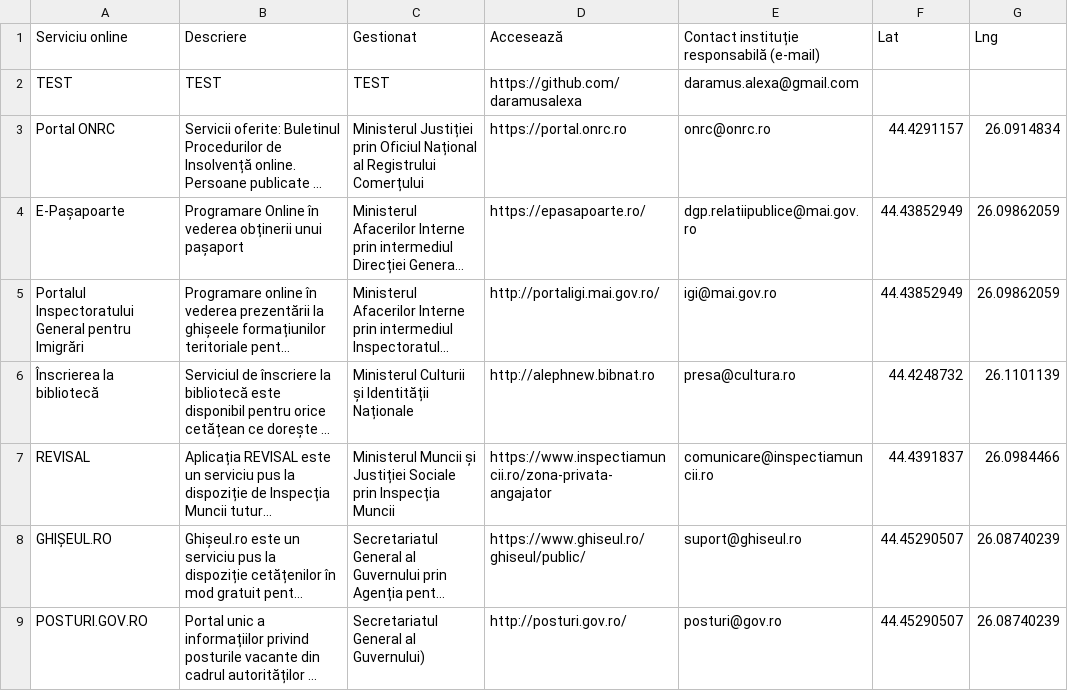
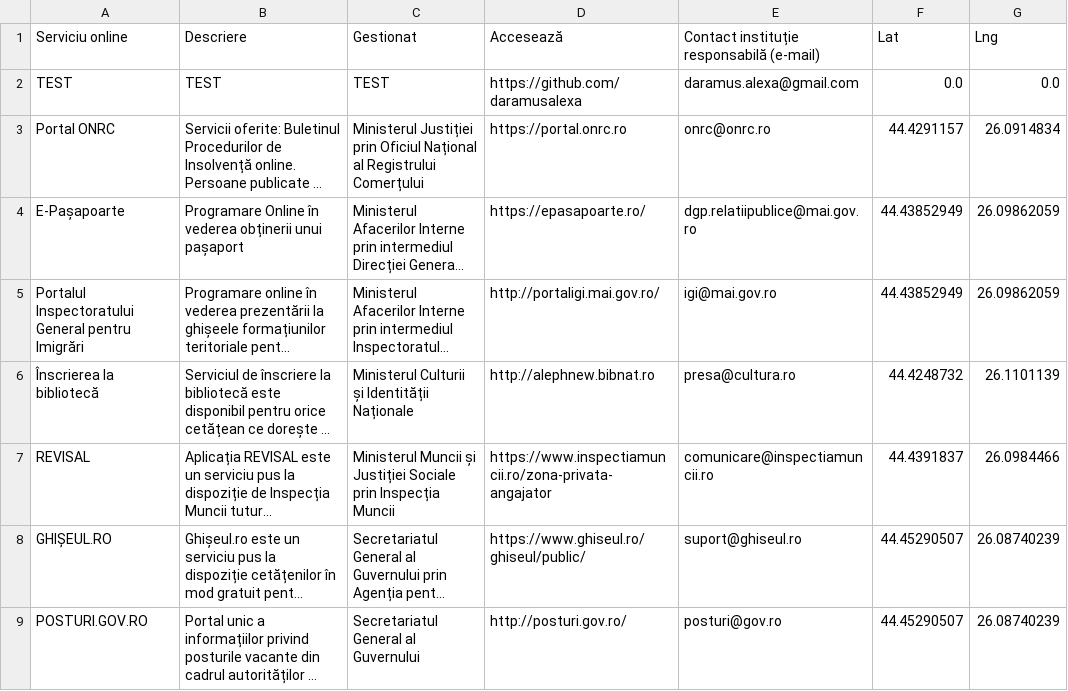
Before and after one commit to daramusalexa/WeGovRomania, a CSV file: app/src/main/res/raw/gov_systems.csv, drawn as a sheet; long unchanged cells end in …; the diff names each change by its address in the sheet, - before the commit and + after, or states it on an @@ line.

```diff
--- a/app/src/main/res/raw/gov_systems.csv
+++ b/app/src/main/res/raw/gov_systems.csv
-F2 (Lat): (empty)
+F2 (Lat): 0.0
-G2 (Lng): (empty)
+G2 (Lng): 0.0
-C9 (Gestionat): Secretariatul General al Guvernului)
+C9 (Gestionat): Secretariatul General al Guvernului
```
Also changed, not shown: 5 other files.
